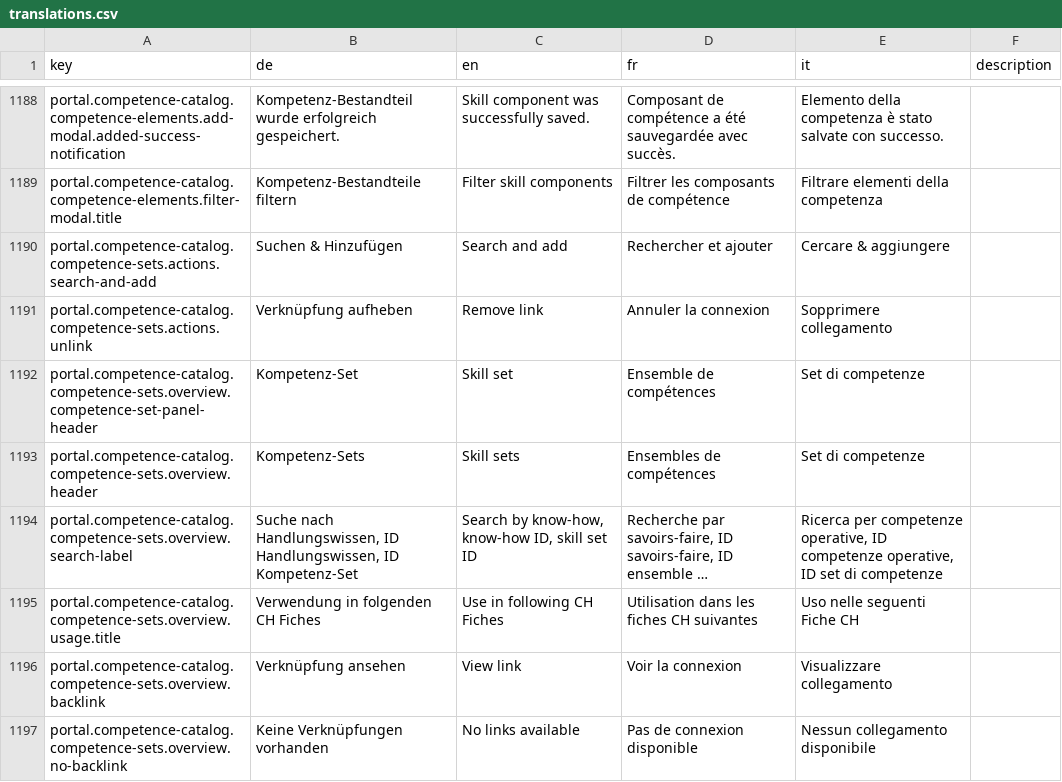
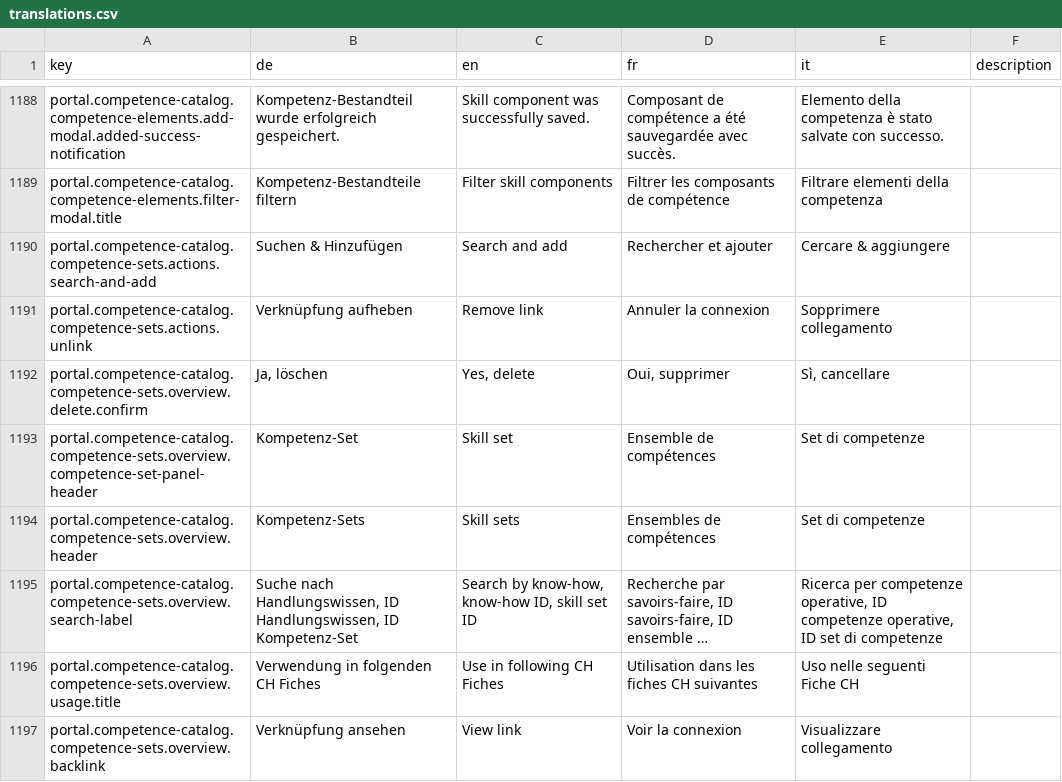
Before and after one commit to 99999989/alv-portal, a CSV file: alv-portal-ui/translations.csv, drawn as a sheet; only a part is shown, gaps mark what is left out; the shorter side is filled out with more unchanged rows; long unchanged cells end in ….

Commit message:
fix notification warning and add translations

```diff
--- a/alv-portal-ui/translations.csv
+++ b/alv-portal-ui/translations.csv
@@ -1191,2 +1191,3 @@ portal.competence-catalog.competence-sets.actions.search-and-add,Suchen & Hinzuf
 portal.competence-catalog.competence-sets.actions.unlink,Verknüpfung aufheben,Remove link,Annuler la connexion,Sopprimere collegamento,
+portal.competence-catalog.competence-sets.overview.delete.confirm,"Ja, löschen","Yes, delete","Oui, supprimer","Sì, cancellare",
 portal.competence-catalog.competence-sets.overview.competence-set-panel-header,Kompetenz-Set,Skill set,Ensemble de compétences,Set di competenze,
```
Also changed, not shown: 2 other files.
